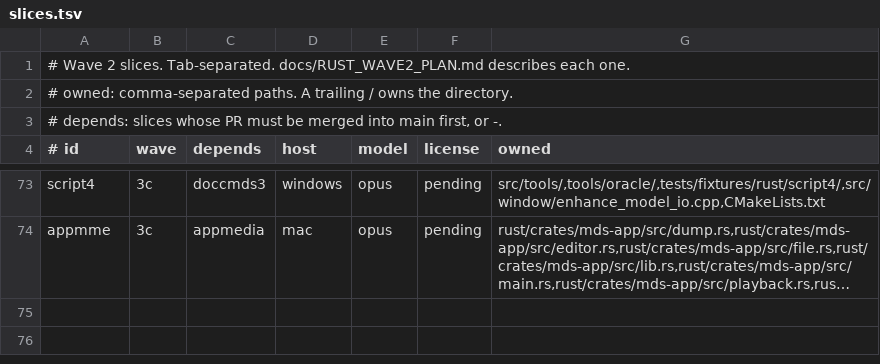
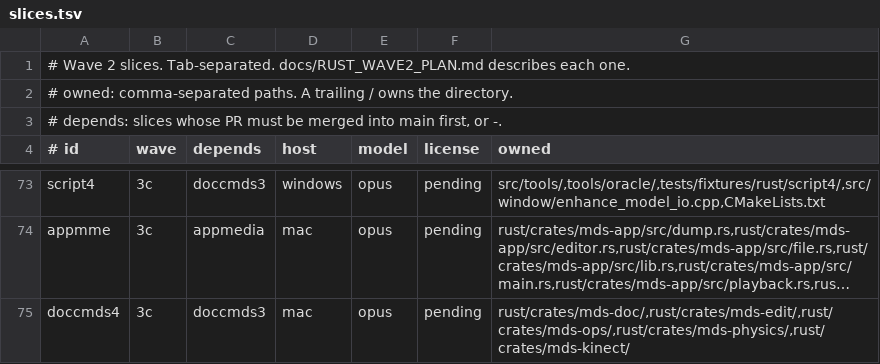
Before and after one commit to geekjapan/MikuDanceStudio-J, a TSV file: tools/orchestrate/slices.tsv, drawn as a sheet; only a part is shown, gaps mark what is left out; long unchanged cells end in …; the diff names each change by its address in the sheet, - before the commit and + after, or states it on an @@ line.

Commit message:
Add the doccmds4 slice row

```diff
--- a/tools/orchestrate/slices.tsv
+++ b/tools/orchestrate/slices.tsv
+row 75: doccmds4 | 3c | doccmds3 | mac | opus | pending | rust/crates/mds-doc/,rust/crates/mds-edit/,rust/crates/mds-ops/,rust/crates/mds-physics/,rust/crates/mds-kinect/
```
